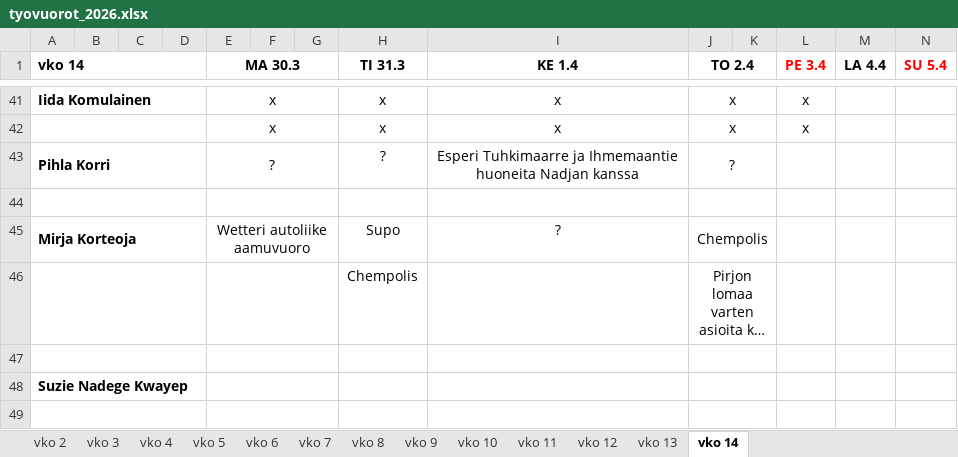
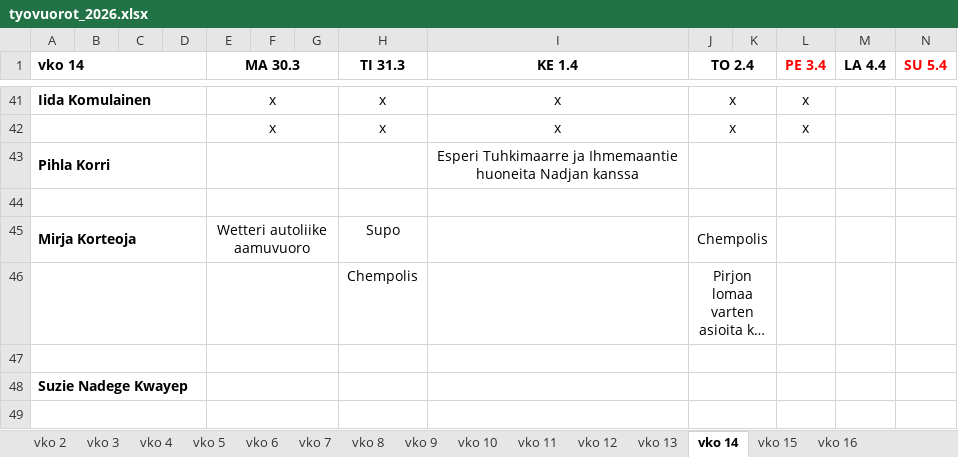
Before and after one commit to sol-droid-nik/Calendars, an Excel workbook: data/tyovuorot_2026.xlsx, sheet vko 14, drawn as a sheet; only a part is shown, gaps mark what is left out; long unchanged cells end in …; values as stored, in another font and other column widths than the file's, no borders; the diff covers the shown part only; the diff names each change by its address in the sheet, - before the commit and + after, or states it on an @@ line.

```diff
--- a/data/tyovuorot_2026.xlsx (sheet vko 14)
+++ b/data/tyovuorot_2026.xlsx (sheet vko 14)
+sheet tab: vko 15
+sheet tab: vko 16
-E43 (MA 30.3): ?
+E43 (MA 30.3): (empty)
-H43 (TI 31.3): ?
+H43 (TI 31.3): (empty)
-J43 (TO 2.4): ?
+J43 (TO 2.4): (empty)
-I45 (KE 1.4): ?
+I45 (KE 1.4): (empty)
```
Also changed, not shown: 2 added rows, 2 removed rows, 11 edited cells and cell formats elsewhere in this sheet, sheet vko 13.
